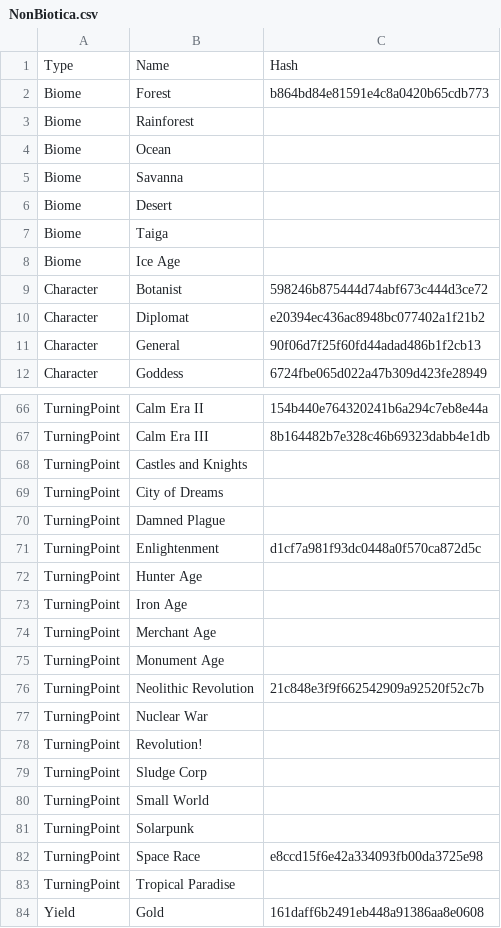
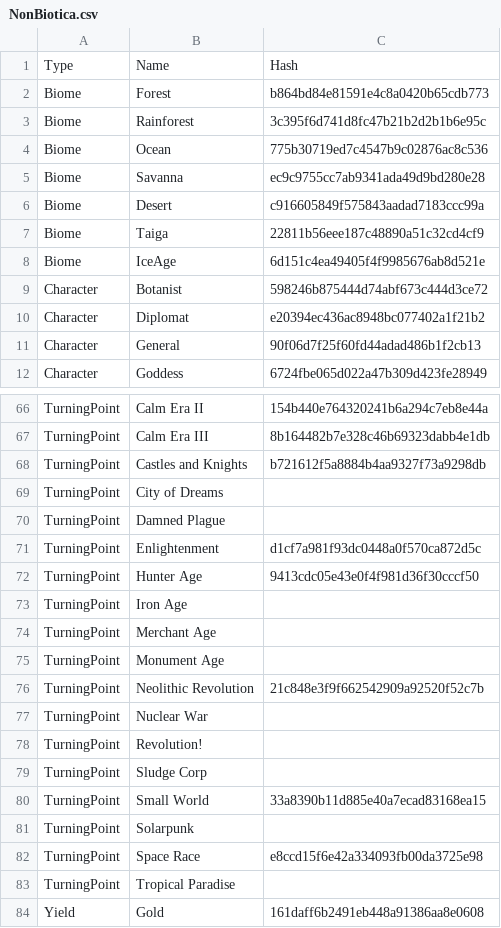
Before and after one commit to failsplat/Reus2Surveyor, a CSV file: Glossaries/NonBiotica.csv, drawn as a sheet; only a part is shown, gaps mark what is left out.

Commit message:
Biome hashes

```diff
--- a/Glossaries/NonBiotica.csv
+++ b/Glossaries/NonBiotica.csv
@@ -2,8 +2,8 @@ Type,Name,Hash
 Biome,Forest,b864bd84e81591e4c8a0420b65cdb773
-Biome,Rainforest,
-Biome,Ocean,
-Biome,Savanna,
-Biome,Desert,
-Biome,Taiga,
-Biome,Ice Age,
+Biome,Rainforest,3c395f6d741d8fc47b21b2d2b1b6e95c
+Biome,Ocean,775b30719ed7c4547b9c02876ac8c536
+Biome,Savanna,ec9c9755cc7ab9341ada49d9bd280e28
+Biome,Desert,c916605849f575843aadad7183ccc99a
+Biome,Taiga,22811b56eee187c48890a51c32cd4cf9
+Biome,IceAge,6d151c4ea49405f4f9985676ab8d521e
 Character,Botanist,598246b875444d74abf673c444d3ce72
@@ -67,3 +67,3 @@ TurningPoint,Calm Era II,154b440e764320241b6a294c7eb8e44a
 TurningPoint,Calm Era III,8b164482b7e328c46b69323dabb4e1db
-TurningPoint,Castles and Knights,
+TurningPoint,Castles and Knights,b721612f5a8884b4aa9327f73a9298db
 TurningPoint,City of Dreams,
@@ -71,3 +71,3 @@ TurningPoint,Damned Plague,
 TurningPoint,Enlightenment,d1cf7a981f93dc0448a0f570ca872d5c
-TurningPoint,Hunter Age,
+TurningPoint,Hunter Age,9413cdc05e43e0f4f981d36f30cccf50
 TurningPoint,Iron Age,
@@ -79,3 +79,3 @@ TurningPoint,Revolution!,
 TurningPoint,Sludge Corp,
-TurningPoint,Small World,
+TurningPoint,Small World,33a8390b11d885e40a7ecad83168ea15
 TurningPoint,Solarpunk,
```
